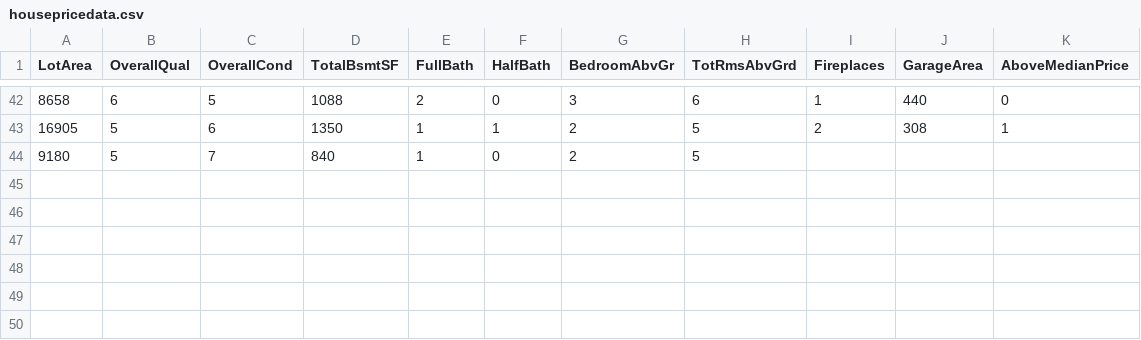
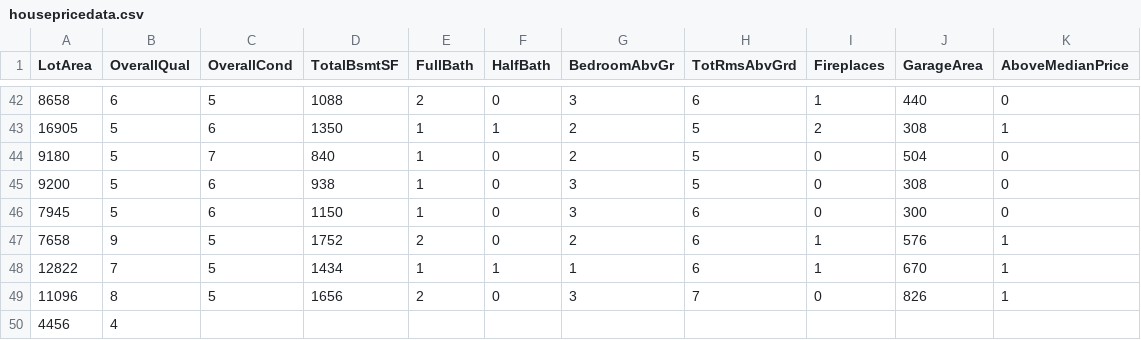
Before and after one commit to reapersy/advanced-neural-net-library, a CSV file: Examples/HousepricesPython/dataset/housepricedata.csv, drawn as a sheet; only a part is shown, gaps mark what is left out.

Commit message:
Trigger notification

```diff
--- a/Examples/HousepricesPython/dataset/housepricedata.csv
+++ b/Examples/HousepricesPython/dataset/housepricedata.csv
@@ -43,2 +43,8 @@ LotArea,OverallQual,OverallCond,TotalBsmtSF,FullBath,HalfBath,BedroomAbvGr,TotRm
 16905,5,6,1350,1,1,2,5,2,308,1
-9180,5,7,840,1,0,2,5,
+9180,5,7,840,1,0,2,5,0,504,0
+9200,5,6,938,1,0,3,5,0,308,0
+7945,5,6,1150,1,0,3,6,0,300,0
+7658,9,5,1752,2,0,2,6,1,576,1
+12822,7,5,1434,1,1,1,6,1,670,1
+11096,8,5,1656,2,0,3,7,0,826,1
+4456,4,
```
